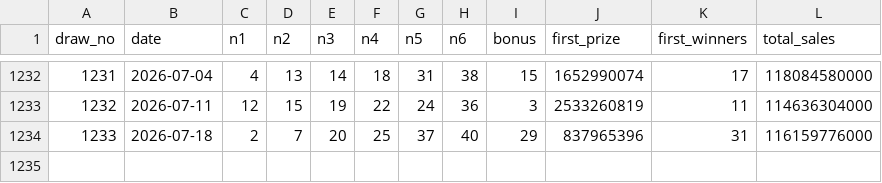
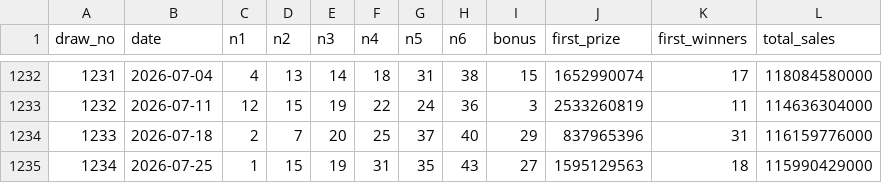
Before and after one commit to minsuquant-cloud/lotto, a CSV file: data/lotto.csv, drawn as a sheet; only a part is shown, gaps mark what is left out; the diff names each change by its address in the sheet, - before the commit and + after, or states it on an @@ line.

```diff
--- a/data/lotto.csv
+++ b/data/lotto.csv
+row 1235: 1234 | 2026-07-25 | 1 | 15 | 19 | 31 | 35 | 43 | 27 | 1595129563 | 18 | 115990429000
```
Also changed, not shown: 6 other files.
